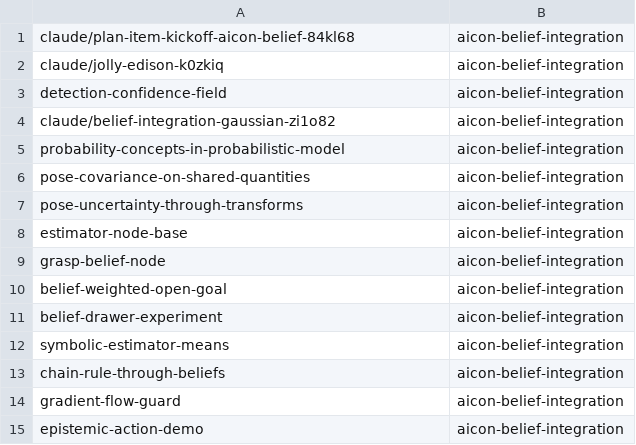
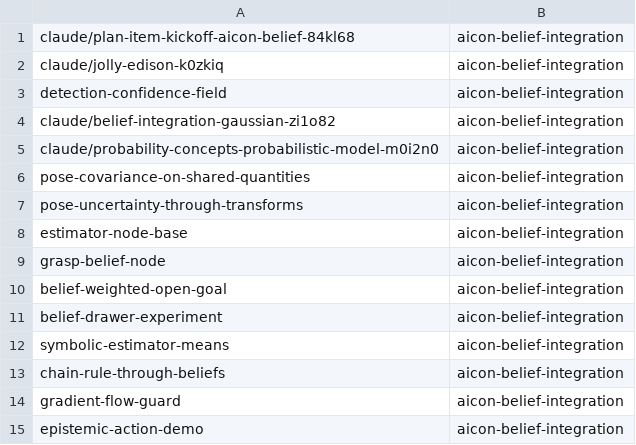
Before and after one commit to LucaKro/cognitive_robot_abstract_machine, a TSV file: .claude/personal/plans/_generated/branch-index.tsv, drawn as a sheet.

Commit message:
Update plan manifest for aicon-belief-integration

```diff
--- a/.claude/personal/plans/_generated/branch-index.tsv
+++ b/.claude/personal/plans/_generated/branch-index.tsv
@@ -4,3 +4,3 @@ detection-confidence-field	aicon-belief-integration
 claude/belief-integration-gaussian-zi1o82	aicon-belief-integration
-probability-concepts-in-probabilistic-model	aicon-belief-integration
+claude/probability-concepts-probabilistic-model-m0i2n0	aicon-belief-integration
 pose-covariance-on-shared-quantities	aicon-belief-integration
```
Also changed, not shown: 1 other file.
